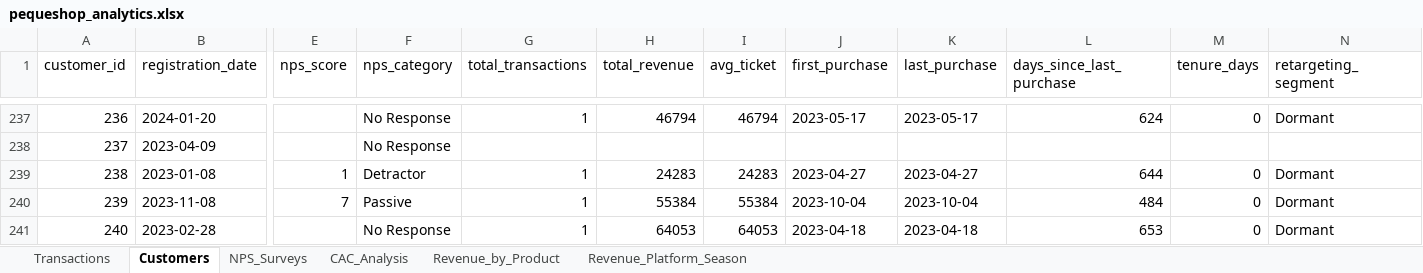
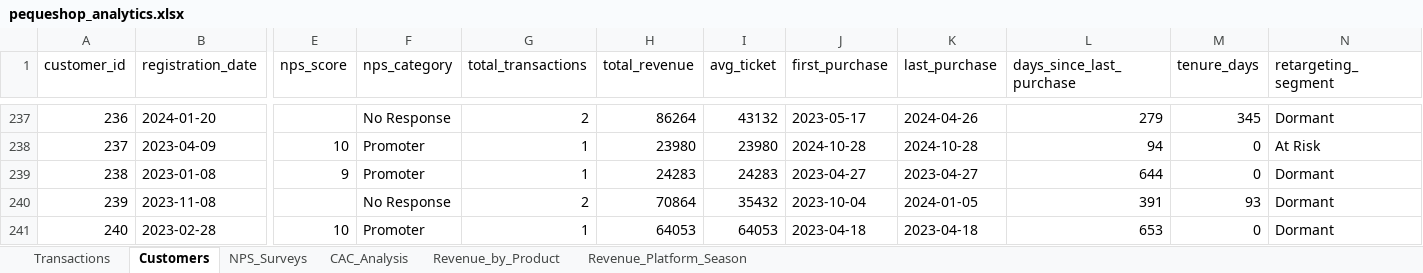
Before and after one commit to joselopezp/bootcamp-data-science-portfolio, an Excel workbook: Projects/Module_3_Data_Preparation/data/processed/pequeshop_analytics.xlsx, sheet Customers, drawn as a sheet; only a part is shown, gaps mark what is left out; values as stored, in another font and other column widths than the file's, no borders; the diff covers the shown part only; the diff names each change by its address in the sheet, - before the commit and + after, or states it on an @@ line.

Commit message:
fix: use existing customer_ids for Shopify transactions

```diff
--- a/Projects/Module_3_Data_Preparation/data/processed/pequeshop_analytics.xlsx (sheet Customers)
+++ b/Projects/Module_3_Data_Preparation/data/processed/pequeshop_analytics.xlsx (sheet Customers)
-G237 (total_transactions): 1
+G237 (total_transactions): 2
-H237 (total_revenue): 46794
+H237 (total_revenue): 86264
-I237 (avg_ticket): 46794
+I237 (avg_ticket): 43132
-K237 (last_purchase): 2023-05-17
+K237 (last_purchase): 2024-04-26
-L237 (days_since_last_purchase): 624
+L237 (days_since_last_purchase): 279
-M237 (tenure_days): 0
+M237 (tenure_days): 345
-E238 (nps_score): (empty)
+E238 (nps_score): 10
-F238 (nps_category): No Response
+F238 (nps_category): Promoter
-G238 (total_transactions): (empty)
+G238 (total_transactions): 1
-H238 (total_revenue): (empty)
+H238 (total_revenue): 23980
-I238 (avg_ticket): (empty)
+I238 (avg_ticket): 23980
-J238 (first_purchase): (empty)
+J238 (first_purchase): 2024-10-28
-K238 (last_purchase): (empty)
+K238 (last_purchase): 2024-10-28
-L238 (days_since_last_purchase): (empty)
+L238 (days_since_last_purchase): 94
-M238 (tenure_days): (empty)
+M238 (tenure_days): 0
-N238 (retargeting_segment): (empty)
+N238 (retargeting_segment): At Risk
-E239 (nps_score): 1
+E239 (nps_score): 9
-F239 (nps_category): Detractor
+F239 (nps_category): Promoter
-E240 (nps_score): 7
+E240 (nps_score): (empty)
-F240 (nps_category): Passive
+F240 (nps_category): No Response
-G240 (total_transactions): 1
+G240 (total_transactions): 2
-H240 (total_revenue): 55384
+H240 (total_revenue): 70864
-I240 (avg_ticket): 55384
+I240 (avg_ticket): 35432
-K240 (last_purchase): 2023-10-04
+K240 (last_purchase): 2024-01-05
-L240 (days_since_last_purchase): 484
+L240 (days_since_last_purchase): 391
-M240 (tenure_days): 0
+M240 (tenure_days): 93
-E241 (nps_score): (empty)
+E241 (nps_score): 10
-F241 (nps_category): No Response
+F241 (nps_category): Promoter
```
Also changed, not shown: 1928 edited cells elsewhere in this sheet, sheet NPS_Surveys, sheet Transactions, 3 other files.
